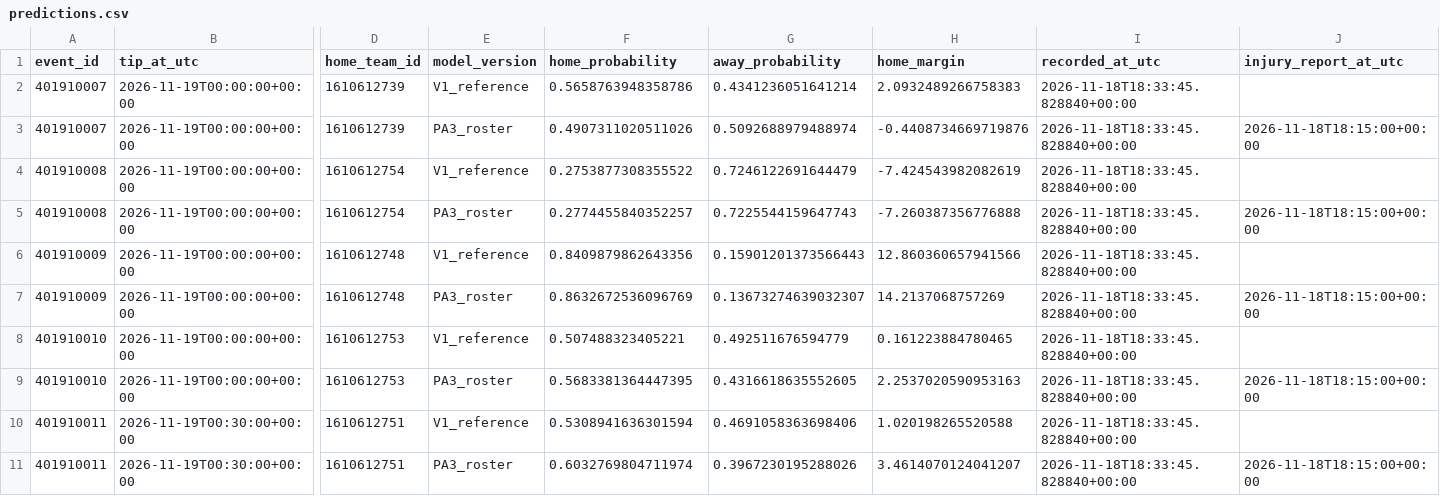
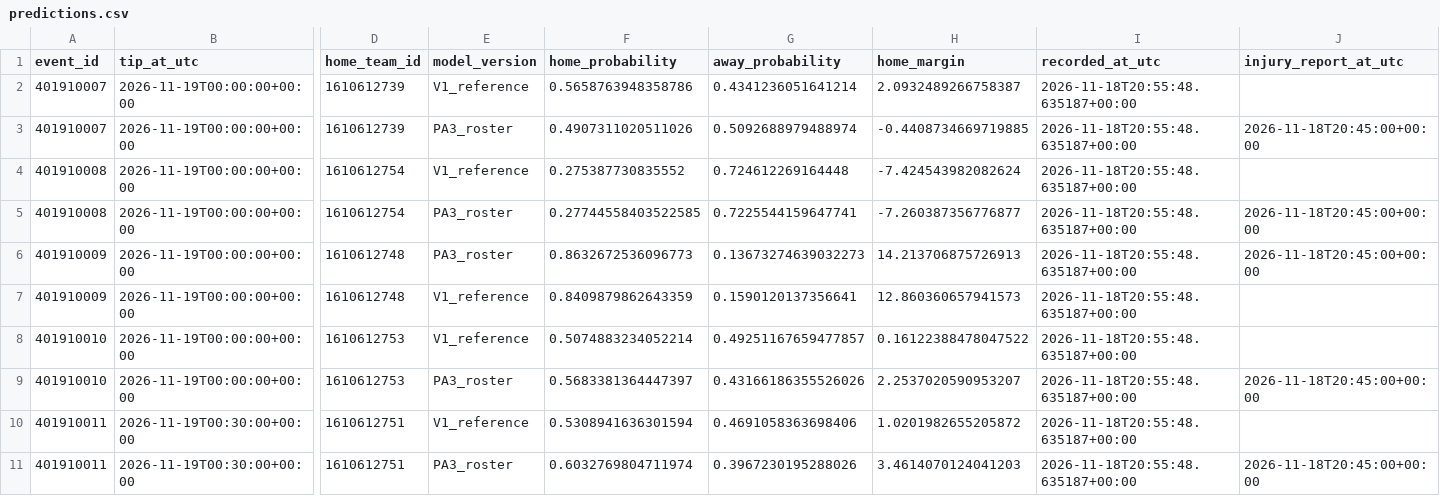
Before and after one commit to ComixDesignner/nba-predictions, a CSV file: data/predictions.csv, drawn as a sheet; only a part is shown, gaps mark what is left out; the diff covers the shown part only; the diff names each change by its address in the sheet, - before the commit and + after, or states it on an @@ line.

```diff
--- a/data/predictions.csv
+++ b/data/predictions.csv
-H2 (home_margin): 2.0932489266758383
+H2 (home_margin): 2.0932489266758387
-I2:I11 (recorded_at_utc): 2026-11-18T18:33:45.828840+00:00
+I2:I11 (recorded_at_utc): 2026-11-18T20:55:48.635187+00:00
-H3 (home_margin): -0.4408734669719876
+H3 (home_margin): -0.4408734669719885
-J3 (injury_report_at_utc): 2026-11-18T18:15:00+00:00
+J3 (injury_report_at_utc): 2026-11-18T20:45:00+00:00
-F4 (home_probability): 0.2753877308355522
+F4 (home_probability): 0.275387730835552
-G4 (away_probability): 0.7246122691644479
+G4 (away_probability): 0.724612269164448
-H4 (home_margin): -7.424543982082619
+H4 (home_margin): -7.424543982082624
-F5 (home_probability): 0.2774455840352257
+F5 (home_probability): 0.27744558403522585
-G5 (away_probability): 0.7225544159647743
+G5 (away_probability): 0.7225544159647741
-H5 (home_margin): -7.260387356776888
+H5 (home_margin): -7.260387356776877
-J5 (injury_report_at_utc): 2026-11-18T18:15:00+00:00
+J5 (injury_report_at_utc): 2026-11-18T20:45:00+00:00
-E6 (model_version): V1_reference
+E6 (model_version): PA3_roster
-F6 (home_probability): 0.8409879862643356
+F6 (home_probability): 0.8632672536096773
-G6 (away_probability): 0.15901201373566443
+G6 (away_probability): 0.13673274639032273
-H6 (home_margin): 12.860360657941566
+H6 (home_margin): 14.213706875726913
-J6 (injury_report_at_utc): (empty)
+J6 (injury_report_at_utc): 2026-11-18T20:45:00+00:00
-E7 (model_version): PA3_roster
+E7 (model_version): V1_reference
-F7 (home_probability): 0.8632672536096769
+F7 (home_probability): 0.8409879862643359
-G7 (away_probability): 0.13673274639032307
+G7 (away_probability): 0.1590120137356641
-H7 (home_margin): 14.2137068757269
+H7 (home_margin): 12.860360657941573
-J7 (injury_report_at_utc): 2026-11-18T18:15:00+00:00
+J7 (injury_report_at_utc): (empty)
-F8 (home_probability): 0.507488323405221
+F8 (home_probability): 0.5074883234052214
-G8 (away_probability): 0.492511676594779
+G8 (away_probability): 0.49251167659477857
-H8 (home_margin): 0.161223884780465
+H8 (home_margin): 0.16122388478047522
-F9 (home_probability): 0.5683381364447395
+F9 (home_probability): 0.5683381364447397
-G9 (away_probability): 0.4316618635552605
+G9 (away_probability): 0.43166186355526026
-H9 (home_margin): 2.2537020590953163
+H9 (home_margin): 2.2537020590953207
-J9 (injury_report_at_utc): 2026-11-18T18:15:00+00:00
+J9 (injury_report_at_utc): 2026-11-18T20:45:00+00:00
-H10 (home_margin): 1.020198265520588
+H10 (home_margin): 1.0201982655205872
-H11 (home_margin): 3.4614070124041207
+H11 (home_margin): 3.4614070124041203
-J11 (injury_report_at_utc): 2026-11-18T18:15:00+00:00
+J11 (injury_report_at_utc): 2026-11-18T20:45:00+00:00
```
Also changed, not shown: 1 added row and 52 edited cells elsewhere in this file, 1 other file.
